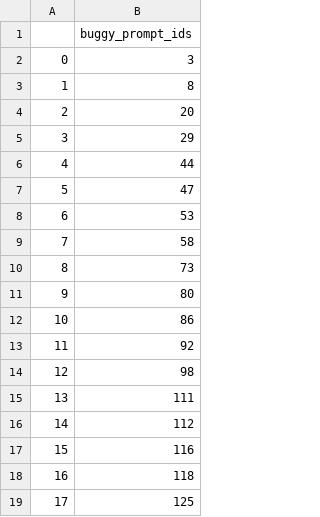
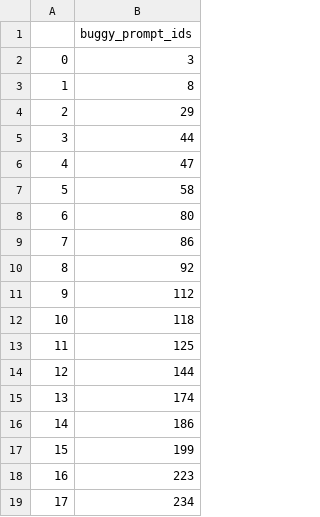
Before and after one commit to itsmejul/llm-confidence, a CSV file: results/accuracy_exp/all_baseline_llama3/buggy_prompts_to_rerun.csv, drawn as a sheet; only a part is shown; the shorter side is filled out with more unchanged rows; removed rows and columns are numbered as before the commit, all else as after; the diff covers the shown part only; the diff names each change by its address in the sheet, - before the commit and + after, or states it on an @@ line.

```diff
--- a/results/accuracy_exp/all_baseline_llama3/buggy_prompts_to_rerun.csv
+++ b/results/accuracy_exp/all_baseline_llama3/buggy_prompts_to_rerun.csv
-row 4: 2 | 20
@@ column A renumbered between rows 4 and 89 @@
-row 8: 6 | 53
-row 10: 8 | 73
-row 14: 12 | 98
-row 15: 13 | 111
-row 17: 15 | 116
```
Also changed, not shown: 59 removed rows elsewhere in this file, results/accuracy_exp/all_baseline_llama3/evaluation_results.csv, 3 other files.
